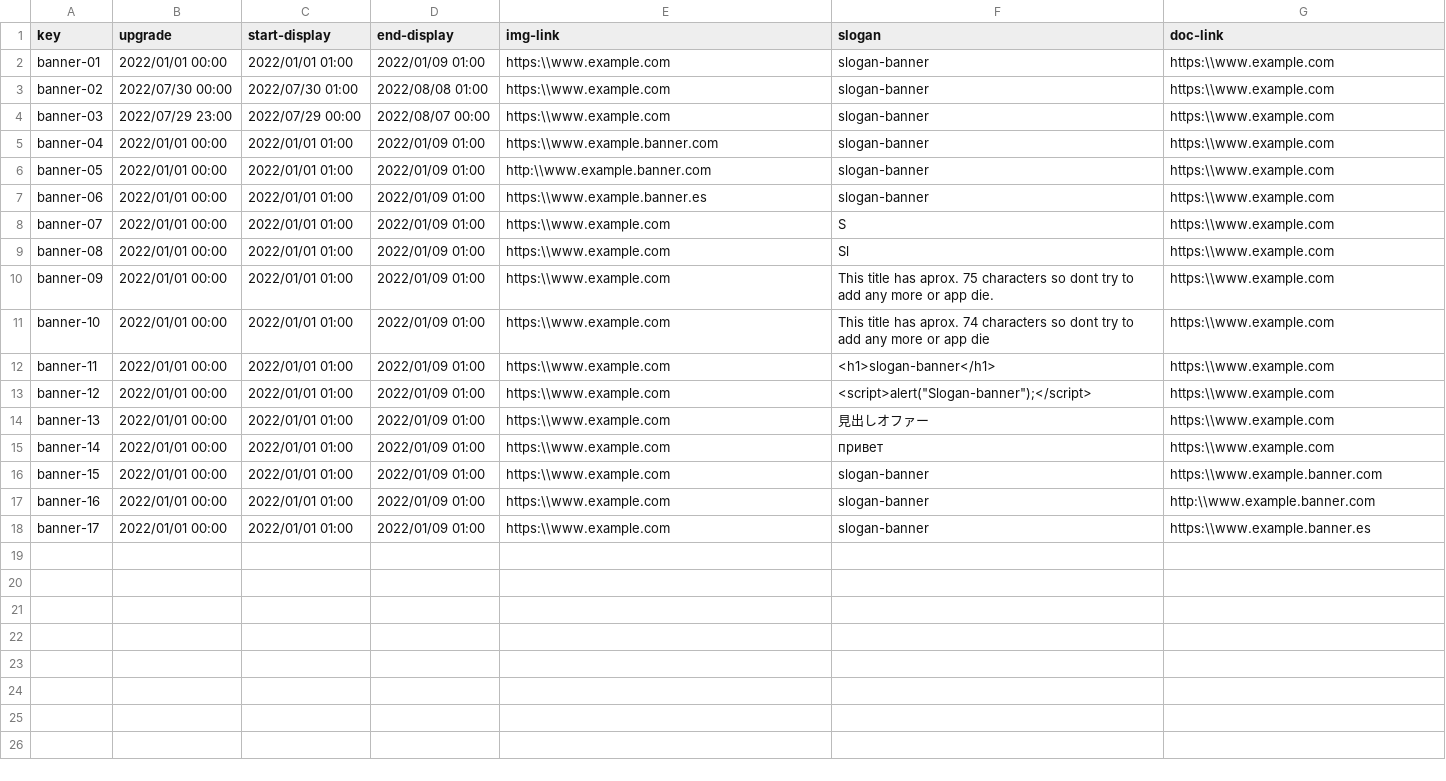
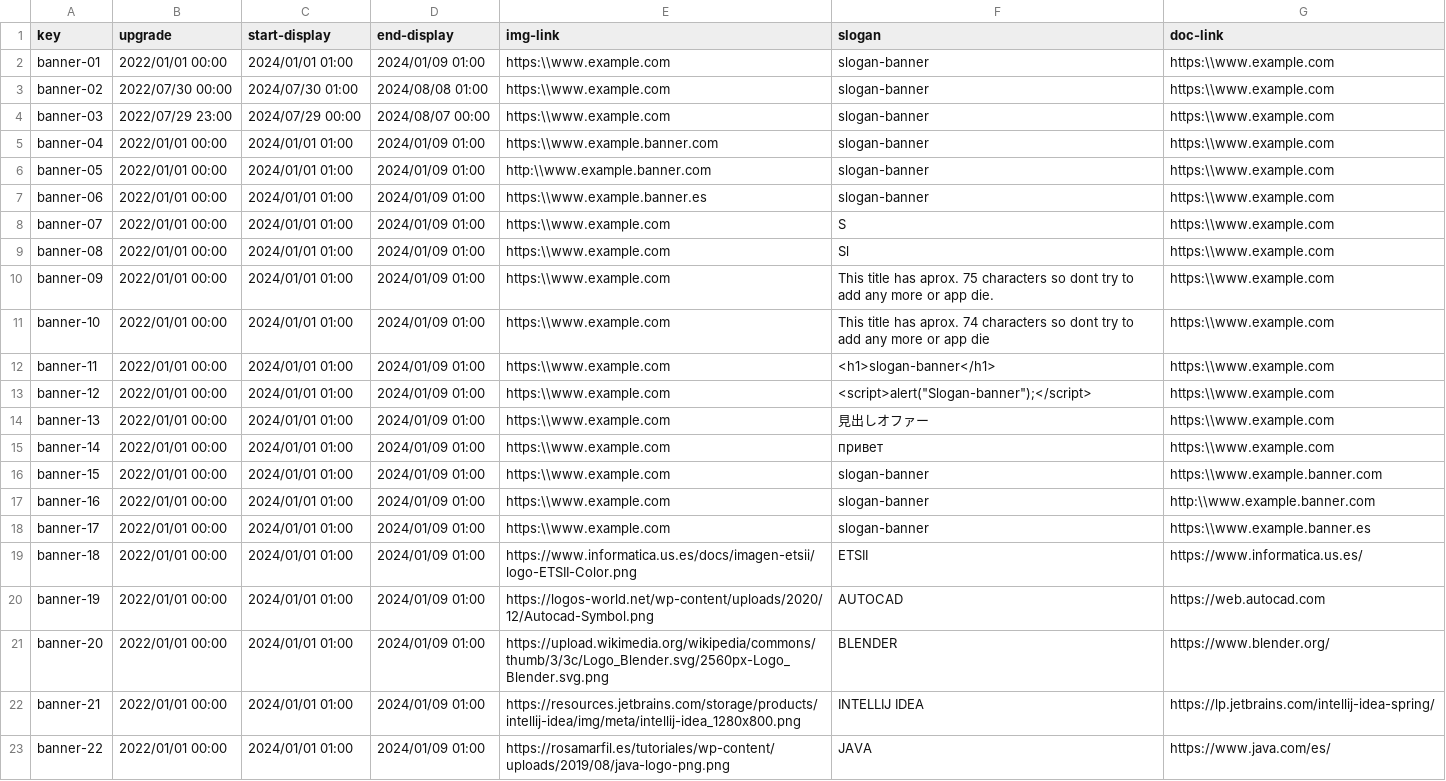
Before and after one commit to laurolmer/Acme-L3-D03, a CSV file: src/main/webapp/WEB-INF/resources/sample-data/banner.csv, drawn as a sheet.

```diff
--- a/src/main/webapp/WEB-INF/resources/sample-data/banner.csv
+++ b/src/main/webapp/WEB-INF/resources/sample-data/banner.csv
@@ -1,18 +1,23 @@
 key,upgrade,start-display,end-display,img-link,slogan,doc-link
-banner-01,2022/01/01 00:00,2022/01/01 01:00,2022/01/09 01:00,https:\\www.example.com,slogan-banner,https:\\www.example.com
-banner-02,2022/07/30 00:00,2022/07/30 01:00,2022/08/08 01:00,https:\\www.example.com,slogan-banner,https:\\www.example.com
-banner-03,2022/07/29 23:00,2022/07/29 00:00,2022/08/07 00:00,https:\\www.example.com,slogan-banner,https:\\www.example.com
-banner-04,2022/01/01 00:00,2022/01/01 01:00,2022/01/09 01:00,https:\\www.example.banner.com,slogan-banner,https:\\www.example.com
-banner-05,2022/01/01 00:00,2022/01/01 01:00,2022/01/09 01:00,http:\\www.example.banner.com,slogan-banner,https:\\www.example.com
-banner-06,2022/01/01 00:00,2022/01/01 01:00,2022/01/09 01:00,https:\\www.example.banner.es,slogan-banner,https:\\www.example.com
-banner-07,2022/01/01 00:00,2022/01/01 01:00,2022/01/09 01:00,https:\\www.example.com,S,https:\\www.example.com
-banner-08,2022/01/01 00:00,2022/01/01 01:00,2022/01/09 01:00,https:\\www.example.com,Sl,https:\\www.example.com
-banner-09,2022/01/01 00:00,2022/01/01 01:00,2022/01/09 01:00,https:\\www.example.com,This title has aprox. 75 characters so dont try to add any more or app die.,https:\\www.example.com
-banner-10,2022/01/01 00:00,2022/01/01 01:00,2022/01/09 01:00,https:\\www.example.com,This title has aprox. 74 characters so dont try to add any more or app die,https:\\www.example.com
-banner-11,2022/01/01 00:00,2022/01/01 01:00,2022/01/09 01:00,https:\\www.example.com,<h1>slogan-banner</h1>,https:\\www.example.com
-banner-12,2022/01/01 00:00,2022/01/01 01:00,2022/01/09 01:00,https:\\www.example.com,"<script>alert(""Slogan-banner"");</script>",https:\\www.example.com
-banner-13,2022/01/01 00:00,2022/01/01 01:00,2022/01/09 01:00,https:\\www.example.com,見出しオファー,https:\\www.example.com
-banner-14,2022/01/01 00:00,2022/01/01 01:00,2022/01/09 01:00,https:\\www.example.com,привет,https:\\www.example.com
-banner-15,2022/01/01 00:00,2022/01/01 01:00,2022/01/09 01:00,https:\\www.example.com,slogan-banner,https:\\www.example.banner.com
-banner-16,2022/01/01 00:00,2022/01/01 01:00,2022/01/09 01:00,https:\\www.example.com,slogan-banner,http:\\www.example.banner.com
-banner-17,2022/01/01 00:00,2022/01/01 01:00,2022/01/09 01:00,https:\\www.example.com,slogan-banner,https:\\www.example.banner.es
+banner-01,2022/01/01 00:00,2024/01/01 01:00,2024/01/09 01:00,https:\\www.example.com,slogan-banner,https:\\www.example.com
+banner-02,2022/07/30 00:00,2024/07/30 01:00,2024/08/08 01:00,https:\\www.example.com,slogan-banner,https:\\www.example.com
+banner-03,2022/07/29 23:00,2024/07/29 00:00,2024/08/07 00:00,https:\\www.example.com,slogan-banner,https:\\www.example.com
+banner-04,2022/01/01 00:00,2024/01/01 01:00,2024/01/09 01:00,https:\\www.example.banner.com,slogan-banner,https:\\www.example.com
+banner-05,2022/01/01 00:00,2024/01/01 01:00,2024/01/09 01:00,http:\\www.example.banner.com,slogan-banner,https:\\www.example.com
+banner-06,2022/01/01 00:00,2024/01/01 01:00,2024/01/09 01:00,https:\\www.example.banner.es,slogan-banner,https:\\www.example.com
+banner-07,2022/01/01 00:00,2024/01/01 01:00,2024/01/09 01:00,https:\\www.example.com,S,https:\\www.example.com
+banner-08,2022/01/01 00:00,2024/01/01 01:00,2024/01/09 01:00,https:\\www.example.com,Sl,https:\\www.example.com
+banner-09,2022/01/01 00:00,2024/01/01 01:00,2024/01/09 01:00,https:\\www.example.com,This title has aprox. 75 characters so dont try to add any more or app die.,https:\\www.example.com
+banner-10,2022/01/01 00:00,2024/01/01 01:00,2024/01/09 01:00,https:\\www.example.com,This title has aprox. 74 characters so dont try to add any more or app die,https:\\www.example.com
+banner-11,2022/01/01 00:00,2024/01/01 01:00,2024/01/09 01:00,https:\\www.example.com,<h1>slogan-banner</h1>,https:\\www.example.com
+banner-12,2022/01/01 00:00,2024/01/01 01:00,2024/01/09 01:00,https:\\www.example.com,"<script>alert(""Slogan-banner"");</script>",https:\\www.example.com
+banner-13,2022/01/01 00:00,2024/01/01 01:00,2024/01/09 01:00,https:\\www.example.com,見出しオファー,https:\\www.example.com
+banner-14,2022/01/01 00:00,2024/01/01 01:00,2024/01/09 01:00,https:\\www.example.com,привет,https:\\www.example.com
+banner-15,2022/01/01 00:00,2024/01/01 01:00,2024/01/09 01:00,https:\\www.example.com,slogan-banner,https:\\www.example.banner.com
+banner-16,2022/01/01 00:00,2024/01/01 01:00,2024/01/09 01:00,https:\\www.example.com,slogan-banner,http:\\www.example.banner.com
+banner-17,2022/01/01 00:00,2024/01/01 01:00,2024/01/09 01:00,https:\\www.example.com,slogan-banner,https:\\www.example.banner.es
+banner-18,2022/01/01 00:00,2024/01/01 01:00,2024/01/09 01:00,https://www.informatica.us.es/docs/imagen-etsii/logo-ETSII-Color.png,ETSII,https://www.informatica.us.es/
+banner-19,2022/01/01 00:00,2024/01/01 01:00,2024/01/09 01:00,https://logos-world.net/wp-content/uploads/2020/12/Autocad-Symbol.png,AUTOCAD,https://web.autocad.com
+banner-20,2022/01/01 00:00,2024/01/01 01:00,2024/01/09 01:00,https://upload.wikimedia.org/wikipedia/commons/thumb/3/3c/Logo_Blender.svg/2560px-Logo_Blender.svg.png,BLENDER,https://www.blender.org/
+banner-21,2022/01/01 00:00,2024/01/01 01:00,2024/01/09 01:00,https://resources.jetbrains.com/storage/products/intellij-idea/img/meta/intellij-idea_1280x800.png,INTELLIJ IDEA,https://lp.jetbrains.com/intellij-idea-spring/
+banner-22,2022/01/01 00:00,2024/01/01 01:00,2024/01/09 01:00,https://rosamarfil.es/tutoriales/wp-content/uploads/2019/08/java-logo-png.png,JAVA,https://www.java.com/es/
```
Also changed, not shown: 10 other files.
